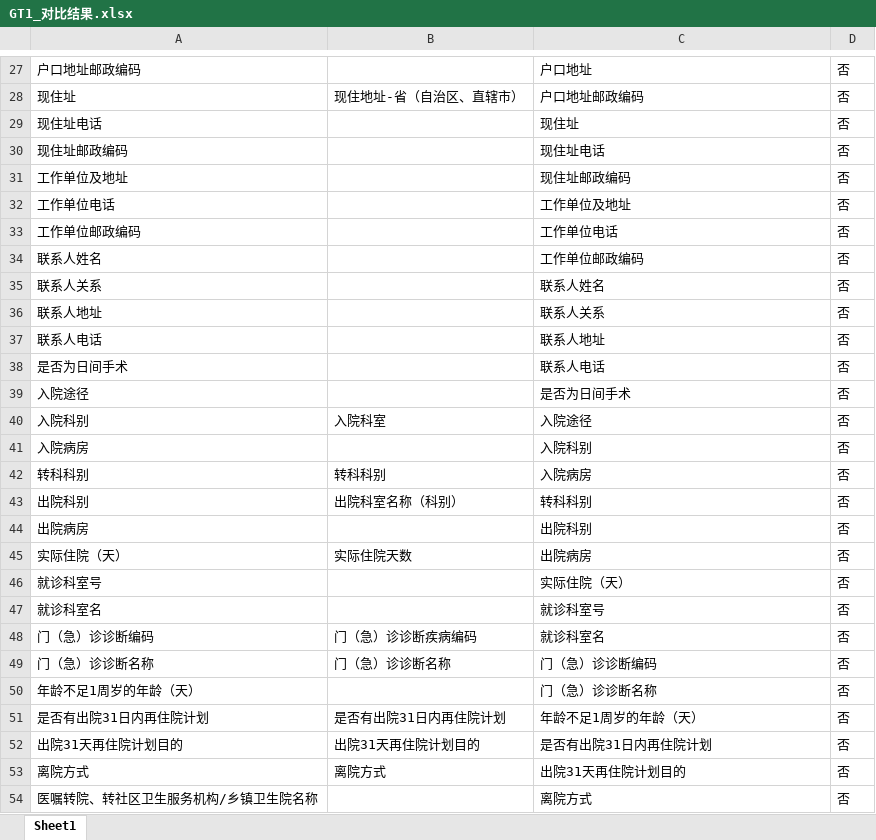
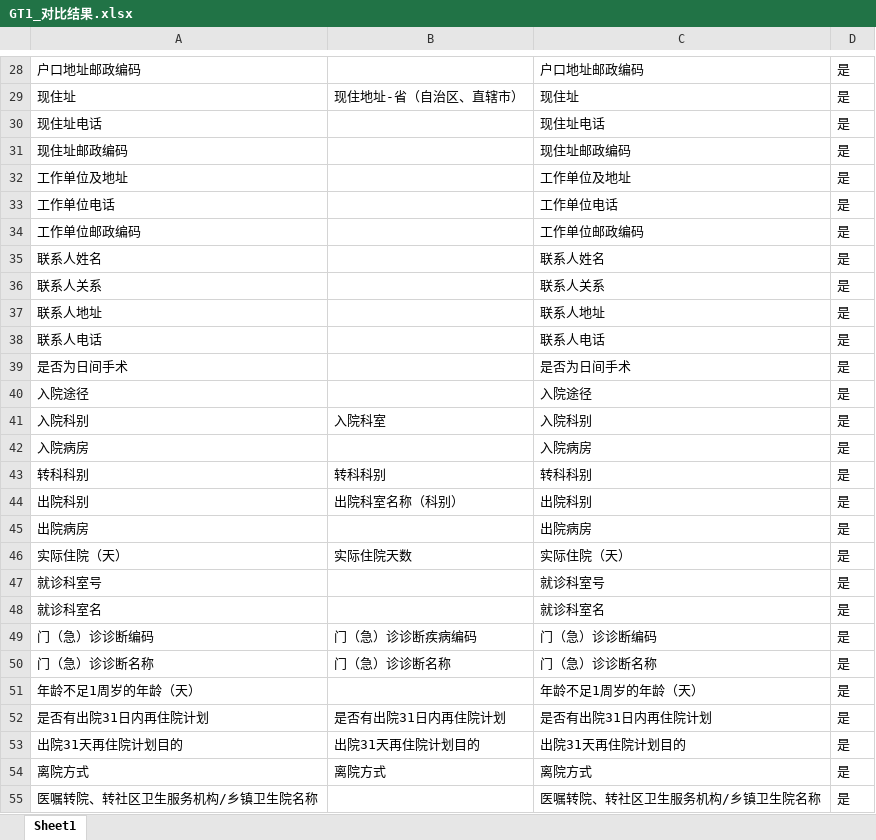
Before and after one commit to gzy-mei/rag-biomap, an Excel workbook: GT1_对比结果.xlsx, sheet Sheet1, drawn as a sheet; only a part is shown, gaps mark what is left out; values as stored, in another font and other column widths than the file's, no borders; addresses are those after the commit; the diff covers the shown part only; the diff names each change by its address in the sheet, - before the commit and + after, or states it on an @@ line.

```diff
--- a/GT1_对比结果.xlsx (sheet Sheet1)
+++ b/GT1_对比结果.xlsx (sheet Sheet1)
-C28: 户口地址
+C28: 户口地址邮政编码
-D28:D55: 否
+D28:D55: 是
-C29: 户口地址邮政编码
+C29: 现住址
-C30: 现住址
+C30: 现住址电话
-C31: 现住址电话
+C31: 现住址邮政编码
-C32: 现住址邮政编码
+C32: 工作单位及地址
-C33: 工作单位及地址
+C33: 工作单位电话
-C34: 工作单位电话
+C34: 工作单位邮政编码
-C35: 工作单位邮政编码
+C35: 联系人姓名
-C36: 联系人姓名
+C36: 联系人关系
-C37: 联系人关系
+C37: 联系人地址
-C38: 联系人地址
+C38: 联系人电话
-C39: 联系人电话
+C39: 是否为日间手术
-C40: 是否为日间手术
+C40: 入院途径
-C41: 入院途径
+C41: 入院科别
-C42: 入院科别
+C42: 入院病房
-C43: 入院病房
+C43: 转科科别
-C44: 转科科别
+C44: 出院科别
-C45: 出院科别
+C45: 出院病房
-C46: 出院病房
+C46: 实际住院（天）
-C47: 实际住院（天）
+C47: 就诊科室号
-C48: 就诊科室号
+C48: 就诊科室名
-C49: 就诊科室名
+C49: 门（急）诊诊断编码
-C50: 门（急）诊诊断编码
+C50: 门（急）诊诊断名称
-C51: 门（急）诊诊断名称
+C51: 年龄不足1周岁的年龄（天）
-C52: 年龄不足1周岁的年龄（天）
+C52: 是否有出院31日内再住院计划
-C53: 是否有出院31日内再住院计划
+C53: 出院31天再住院计划目的
-C54: 出院31天再住院计划目的
+C54: 离院方式
-C55: 离院方式
+C55: 医嘱转院、转社区卫生服务机构/乡镇卫生院名称
```
Also changed, not shown: 1 added row, 1 removed row, 1583 edited cells and cell formats elsewhere in this sheet, GT1.xlsx.
